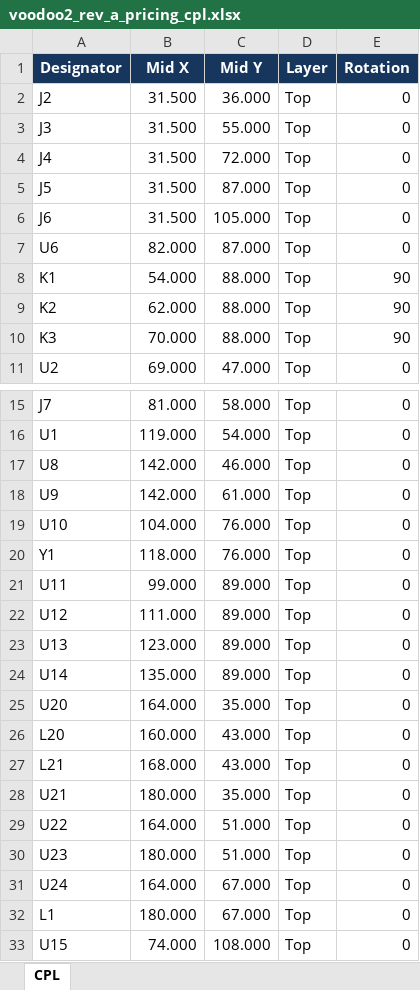
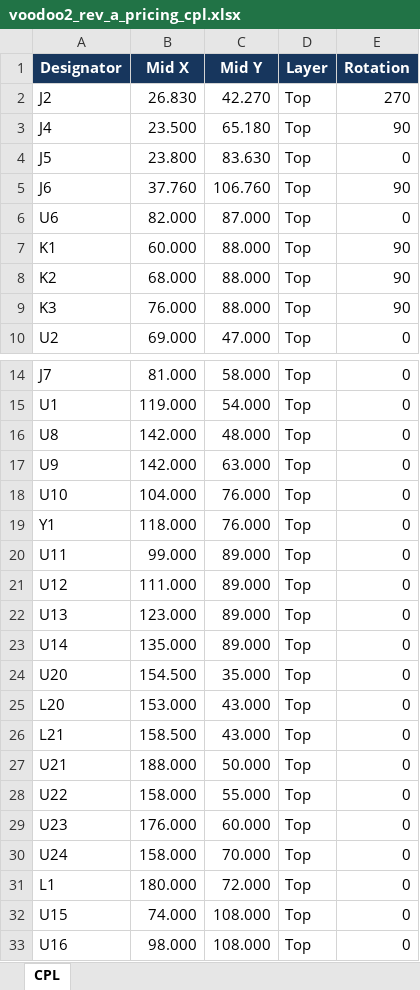
Before and after one commit to fabPlane/voodoo_2, an Excel workbook: hardware/rev-a-pricing/voodoo2_rev_a_pricing_cpl.xlsx, sheet CPL, drawn as a sheet; only a part is shown, gaps mark what is left out; the shorter side is filled out with more unchanged rows; values as stored, in another font and other column widths than the file's, no borders; removed rows and columns are numbered as before the commit, all else as after; the diff covers the shown part only; the diff names each change by its address in the sheet, - before the commit and + after, or states it on an @@ line.

```diff
--- a/hardware/rev-a-pricing/voodoo2_rev_a_pricing_cpl.xlsx (sheet CPL)
+++ b/hardware/rev-a-pricing/voodoo2_rev_a_pricing_cpl.xlsx (sheet CPL)
-B2 (Mid X): 31.500
+B2 (Mid X): 26.830
-C2 (Mid Y): 36.000
+C2 (Mid Y): 42.270
-E2 (Rotation): 0
+E2 (Rotation): 270
-row 3: J3 | 31.500 | 55.000 | Top | 0
-B3 (Mid X): 31.500
+B3 (Mid X): 23.500
-C3 (Mid Y): 72.000
+C3 (Mid Y): 65.180
-E3 (Rotation): 0
+E3 (Rotation): 90
-B4 (Mid X): 31.500
+B4 (Mid X): 23.800
-C4 (Mid Y): 87.000
+C4 (Mid Y): 83.630
-B5 (Mid X): 31.500
+B5 (Mid X): 37.760
-C5 (Mid Y): 105.000
+C5 (Mid Y): 106.760
-E5 (Rotation): 0
+E5 (Rotation): 90
-B7 (Mid X): 54.000
+B7 (Mid X): 60.000
-B8 (Mid X): 62.000
+B8 (Mid X): 68.000
-B9 (Mid X): 70.000
+B9 (Mid X): 76.000
-C16 (Mid Y): 46.000
+C16 (Mid Y): 48.000
-C17 (Mid Y): 61.000
+C17 (Mid Y): 63.000
-B24 (Mid X): 164.000
+B24 (Mid X): 154.500
-B25 (Mid X): 160.000
+B25 (Mid X): 153.000
-B26 (Mid X): 168.000
+B26 (Mid X): 158.500
-B27 (Mid X): 180.000
+B27 (Mid X): 188.000
-C27 (Mid Y): 35.000
+C27 (Mid Y): 50.000
-B28 (Mid X): 164.000
+B28 (Mid X): 158.000
-C28 (Mid Y): 51.000
+C28 (Mid Y): 55.000
-B29 (Mid X): 180.000
+B29 (Mid X): 176.000
-C29 (Mid Y): 51.000
+C29 (Mid Y): 60.000
-B30 (Mid X): 164.000
+B30 (Mid X): 158.000
-C30 (Mid Y): 67.000
+C30 (Mid Y): 70.000
-C31 (Mid Y): 67.000
+C31 (Mid Y): 72.000
```
Also changed, not shown: 1 added row, 1 removed row and 2 edited cells elsewhere in this sheet, hardware/rev-a-pricing/voodoo2_rev_a_pricing_bom.xlsx, 31 other files.
